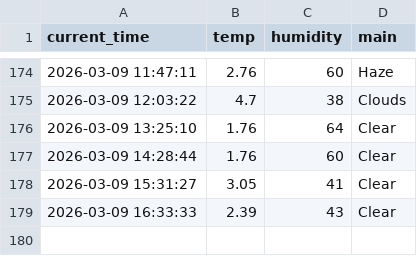
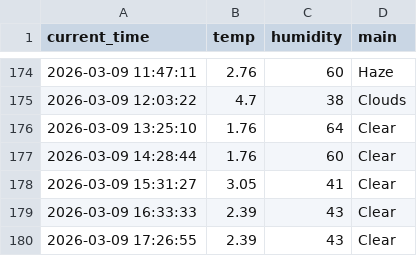
Before and after one commit to dladyddn133-creator/weather_5m, a CSV file: weather.csv, drawn as a sheet; only a part is shown, gaps mark what is left out.

```diff
--- a/weather.csv
+++ b/weather.csv
@@ -179 +179,2 @@ current_time,temp,humidity,main
 2026-03-09 16:33:33,2.39,43,Clear
+2026-03-09 17:26:55,2.39,43,Clear
```
